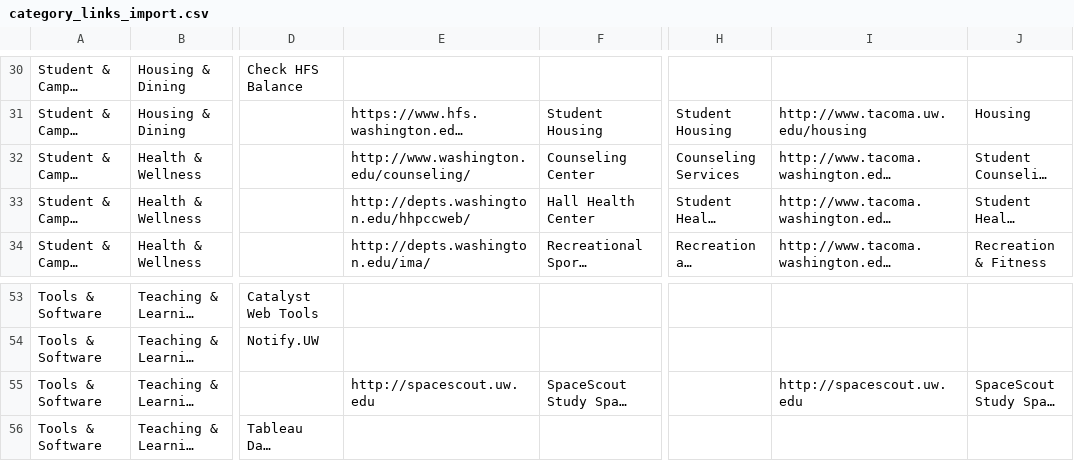
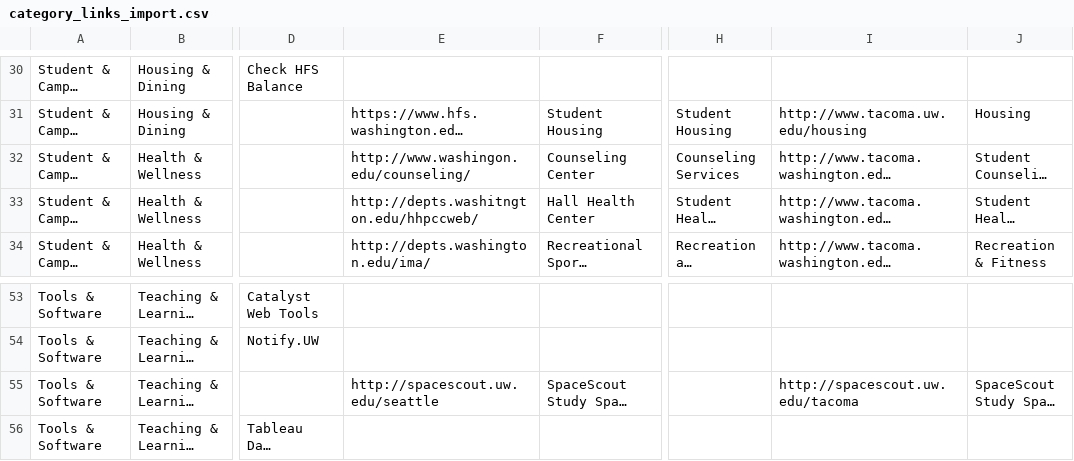
Before and after one commit to uw-it-aca/myuw, a CSV file: myuw_mobile/data/category_links_import.csv, drawn as a sheet; only a part is shown, gaps mark what is left out; long unchanged cells end in …; the diff names each change by its address in the sheet, - before the commit and + after, or states it on an @@ line.

Commit message:
Resolving MUWM-2031

```diff
--- a/myuw_mobile/data/category_links_import.csv
+++ b/myuw_mobile/data/category_links_import.csv
-E32: http://www.washington.edu/counseling/
+E32: http://www.washingon.edu/counseling/
-E33: http://depts.washington.edu/hhpccweb/
+E33: http://depts.washitngton.edu/hhpccweb/
-E55: http://spacescout.uw.edu
+E55: http://spacescout.uw.edu/seattle
-I55: http://spacescout.uw.edu
+I55: http://spacescout.uw.edu/tacoma
```
